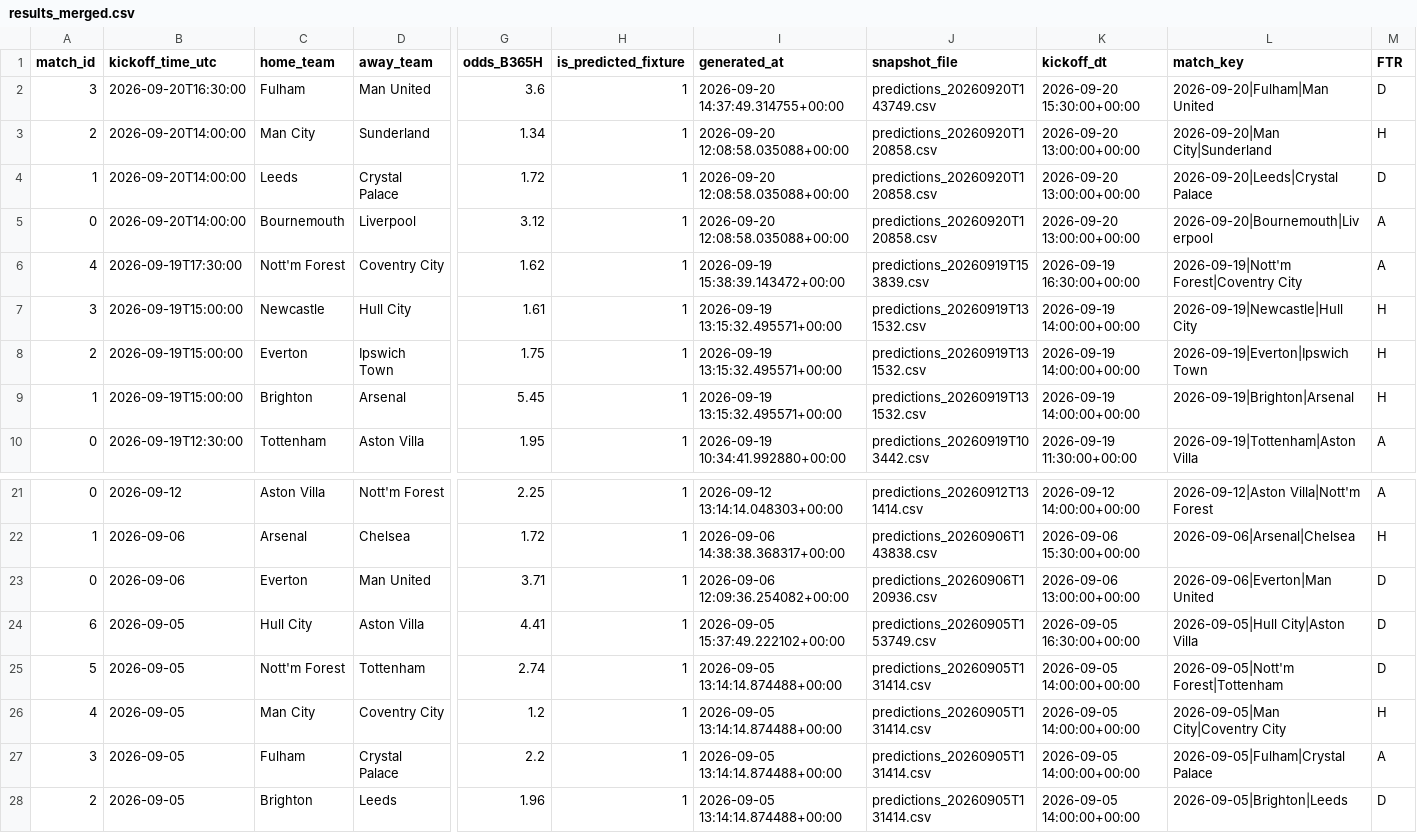
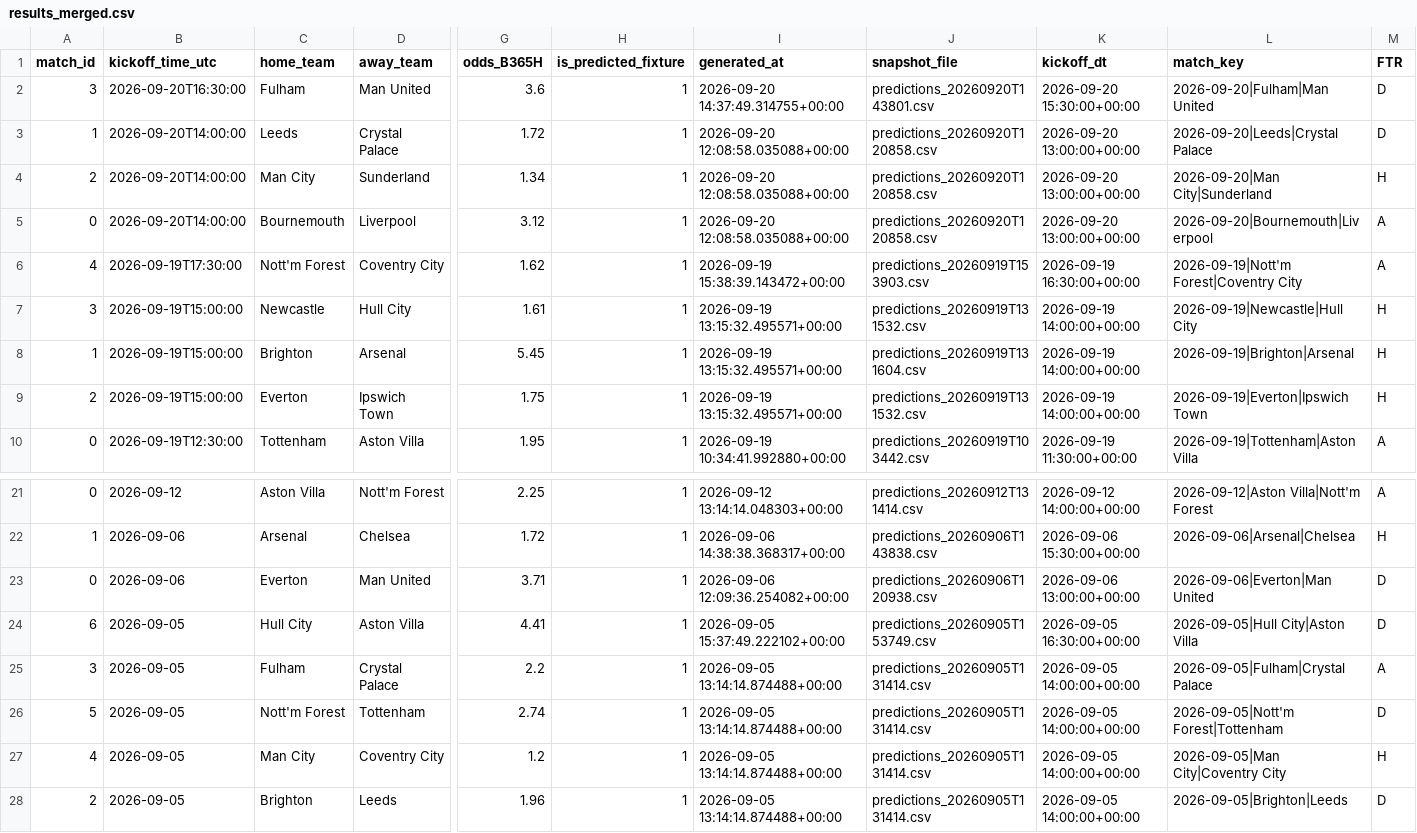
Before and after one commit to Shab00/Over-Under2.5Goals, a CSV file: data/processed/results_merged.csv, drawn as a sheet; only a part is shown, gaps mark what is left out; removed rows and columns are numbered as before the commit, all else as after; rows hold the shown columns only; the diff names each change by its address in the sheet, - before the commit and + after, or states it on an @@ line.

```diff
--- a/data/processed/results_merged.csv
+++ b/data/processed/results_merged.csv
-J2 (snapshot_file): predictions_20260920T143749.csv
+J2 (snapshot_file): predictions_20260920T143801.csv
@@ row 4 moved to row 3: 1 @@
-J6 (snapshot_file): predictions_20260919T153839.csv
+J6 (snapshot_file): predictions_20260919T153903.csv
+row 8: 1 | 2026-09-19T15:00:00 | Brighton | Arsenal | 5.45 | 1 | 2026-09-19 13:15:32.495571+00:00 | predictions_20260919T131604.csv | 2026-09-19 14:00:00+00:00 | 2026-09-19|Brighton|Arsenal | H
-row 9: 1 | 2026-09-19T15:00:00 | Brighton | Arsenal | 5.45 | 1 | 2026-09-19 13:15:32.495571+00:00 | predictions_20260919T131532.csv | 2026-09-19 14:00:00+00:00 | 2026-09-19|Brighton|Arsenal | H
-J23 (snapshot_file): predictions_20260906T120936.csv
+J23 (snapshot_file): predictions_20260906T120938.csv
@@ row 27 moved to row 25: 3 @@
```
Also changed, not shown: data/processed/updated_fixtures_with_odds.csv, 9 other files.
